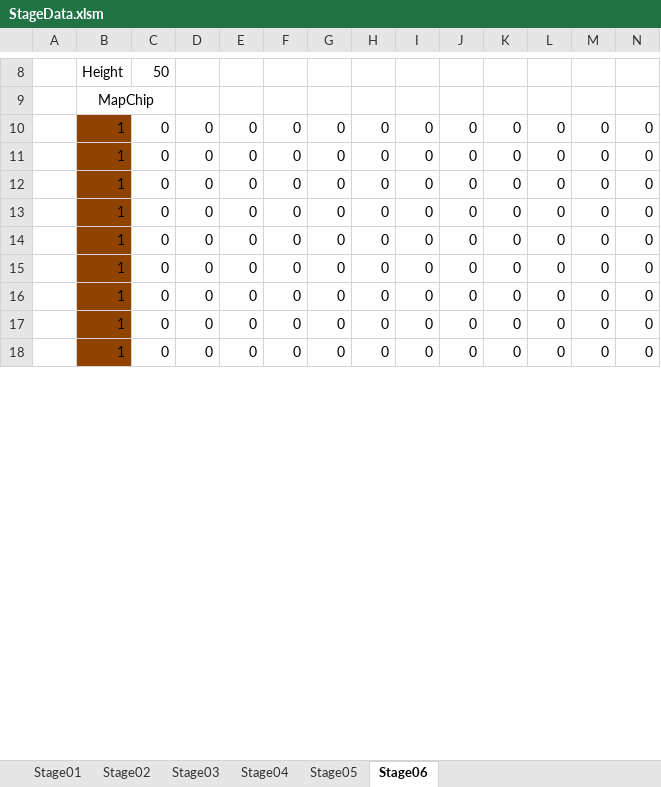
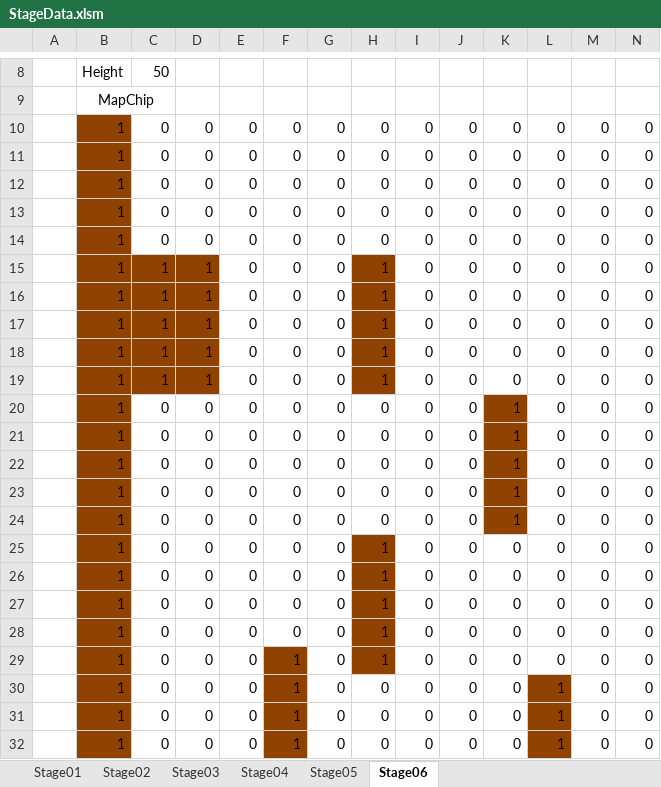
Before and after one commit to Shimasaki-littlebit/November2024, an Excel workbook: November2024/Assets/StreamingAssets/StageData.xlsm, sheet Stage06, drawn as a sheet; only a part is shown, gaps mark what is left out; the shorter side is filled out with more unchanged rows; values as stored, in another font and other column widths than the file's, no borders; charts and pictures not drawn; rows hold the shown columns only; the diff covers the shown part only; the diff names each change by its address in the sheet, - before the commit and + after, or states it on an @@ line.

Commit message:
addStage

```diff
--- a/November2024/Assets/StreamingAssets/StageData.xlsm (sheet Stage06)
+++ b/November2024/Assets/StreamingAssets/StageData.xlsm (sheet Stage06)
+row 15:  | 1 | 1 | 1 | 0 | 0 | 0 | 1 | 0 | 0 | 0 | 0 | 0 | 0
+row 16:  | 1 | 1 | 1 | 0 | 0 | 0 | 1 | 0 | 0 | 0 | 0 | 0 | 0
+row 17:  | 1 | 1 | 1 | 0 | 0 | 0 | 1 | 0 | 0 | 0 | 0 | 0 | 0
+row 18:  | 1 | 1 | 1 | 0 | 0 | 0 | 1 | 0 | 0 | 0 | 0 | 0 | 0
+row 19:  | 1 | 1 | 1 | 0 | 0 | 0 | 1 | 0 | 0 | 0 | 0 | 0 | 0
+row 20:  | 1 | 0 | 0 | 0 | 0 | 0 | 0 | 0 | 0 | 1 | 0 | 0 | 0
+row 21:  | 1 | 0 | 0 | 0 | 0 | 0 | 0 | 0 | 0 | 1 | 0 | 0 | 0
+row 22:  | 1 | 0 | 0 | 0 | 0 | 0 | 0 | 0 | 0 | 1 | 0 | 0 | 0
+row 23:  | 1 | 0 | 0 | 0 | 0 | 0 | 0 | 0 | 0 | 1 | 0 | 0 | 0
+row 24:  | 1 | 0 | 0 | 0 | 0 | 0 | 0 | 0 | 0 | 1 | 0 | 0 | 0
+row 25:  | 1 | 0 | 0 | 0 | 0 | 0 | 1 | 0 | 0 | 0 | 0 | 0 | 0
+row 26:  | 1 | 0 | 0 | 0 | 0 | 0 | 1 | 0 | 0 | 0 | 0 | 0 | 0
+row 27:  | 1 | 0 | 0 | 0 | 0 | 0 | 1 | 0 | 0 | 0 | 0 | 0 | 0
+row 28:  | 1 | 0 | 0 | 0 | 0 | 0 | 1 | 0 | 0 | 0 | 0 | 0 | 0
+row 29:  | 1 | 0 | 0 | 0 | 1 | 0 | 1 | 0 | 0 | 0 | 0 | 0 | 0
+row 30:  | 1 | 0 | 0 | 0 | 1 | 0 | 0 | 0 | 0 | 0 | 1 | 0 | 0
+row 31:  | 1 | 0 | 0 | 0 | 1 | 0 | 0 | 0 | 0 | 0 | 1 | 0 | 0
+row 32:  | 1 | 0 | 0 | 0 | 1 | 0 | 0 | 0 | 0 | 0 | 1 | 0 | 0
```
Also changed, not shown: 18 added rows, 36 removed rows, 6 edited cells and cell formats elsewhere in this sheet, sheet Stage01, sheet Stage02, sheet Stage03, sheet Stage05, sheet Stage04, 9 other files.
